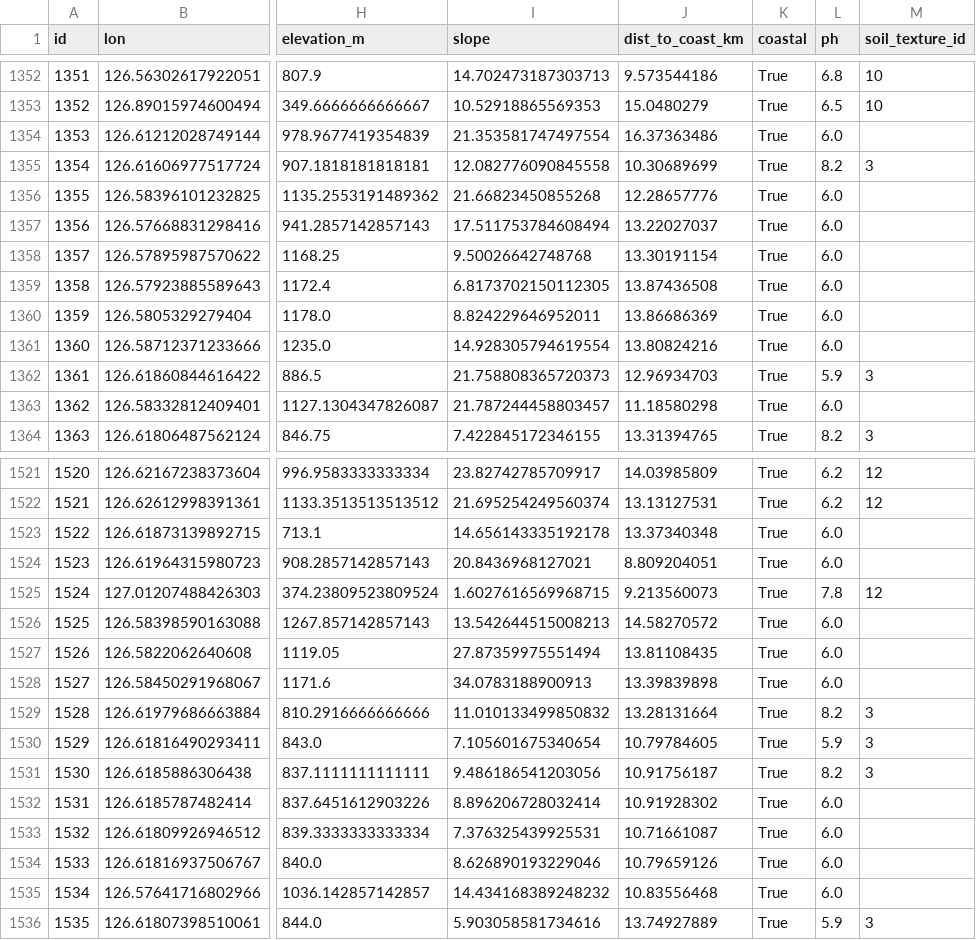
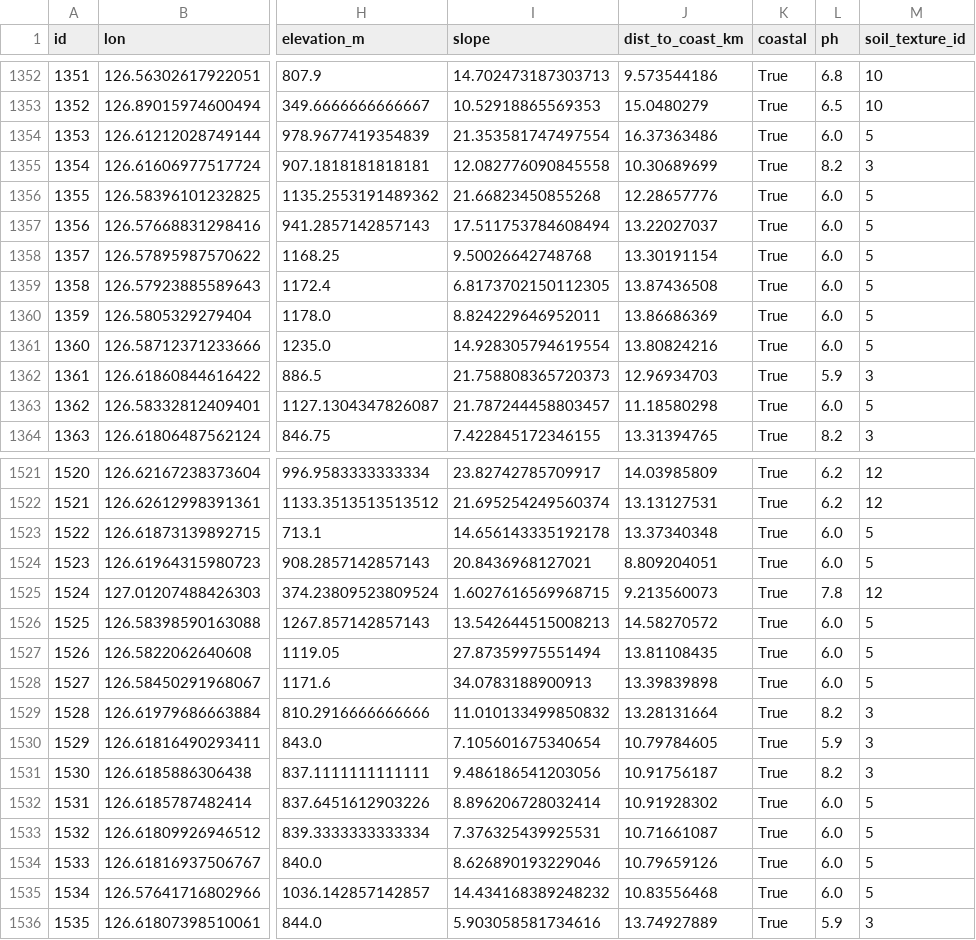
Before and after one commit to DuyVo080303/Planting-Optimisation-Tool, a CSV file: gis/notebook/all_farm_environmental_factors.csv, drawn as a sheet; only a part is shown, gaps mark what is left out; the diff covers the shown part only; the diff names each change by its address in the sheet, - before the commit and + after, or states it on an @@ line.

```diff
--- a/gis/notebook/all_farm_environmental_factors.csv
+++ b/gis/notebook/all_farm_environmental_factors.csv
-M1354 (soil_texture_id): (empty)
+M1354 (soil_texture_id): 5
-M1356:M1361 (soil_texture_id): (empty)
+M1356:M1361 (soil_texture_id): 5
-M1363 (soil_texture_id): (empty)
+M1363 (soil_texture_id): 5
-M1523:M1524 (soil_texture_id): (empty)
+M1523:M1524 (soil_texture_id): 5
-M1526:M1528 (soil_texture_id): (empty)
+M1526:M1528 (soil_texture_id): 5
-M1532:M1535 (soil_texture_id): (empty)
+M1532:M1535 (soil_texture_id): 5
```
Also changed, not shown: 39 edited cells elsewhere in this file, 1 other file.
